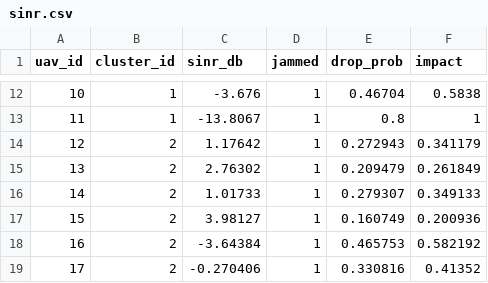
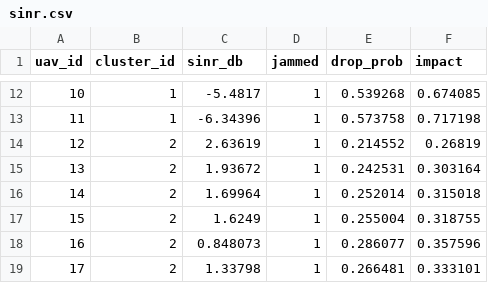
Before and after one commit to uditnagar2003/ns3-uav-key-management, a CSV file: scratch/uav-secure-fanet/output/sinr.csv, drawn as a sheet; only a part is shown, gaps mark what is left out; the diff covers the shown part only.

```diff
--- a/scratch/uav-secure-fanet/output/sinr.csv
+++ b/scratch/uav-secure-fanet/output/sinr.csv
@@ -12,8 +12,8 @@ uav_id,cluster_id,sinr_db,jammed,drop_prob,impact
-10,1,-3.676,1,0.46704,0.5838
-11,1,-13.8067,1,0.8,1
-12,2,1.17642,1,0.272943,0.341179
-13,2,2.76302,1,0.209479,0.261849
-14,2,1.01733,1,0.279307,0.349133
-15,2,3.98127,1,0.160749,0.200936
-16,2,-3.64384,1,0.465753,0.582192
-17,2,-0.270406,1,0.330816,0.41352
+10,1,-5.4817,1,0.539268,0.674085
+11,1,-6.34396,1,0.573758,0.717198
+12,2,2.63619,1,0.214552,0.26819
+13,2,1.93672,1,0.242531,0.303164
+14,2,1.69964,1,0.252014,0.315018
+15,2,1.6249,1,0.255004,0.318755
+16,2,0.848073,1,0.286077,0.357596
+17,2,1.33798,1,0.266481,0.333101
```
Also changed, not shown: 30 edited cells elsewhere in this file, scratch/uav-secure-fanet/output/metrics_global.csv, scratch/uav-secure-fanet/output/metrics_per_uav.csv, 5 other files.
